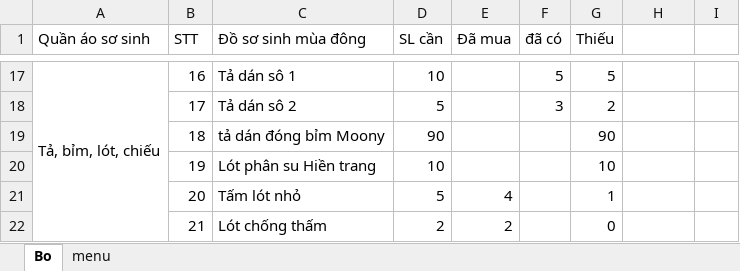
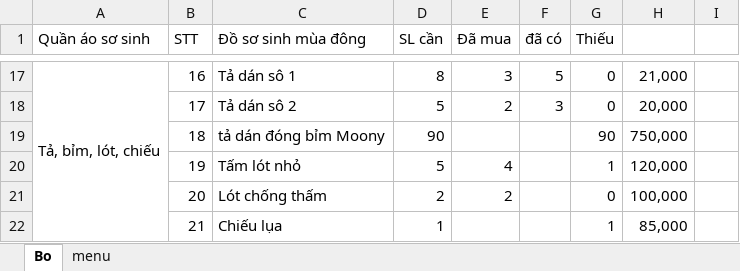
Before and after one commit to norihood/file, an Excel workbook: File tổng hợp mua đồ.xlsx, sheet Bo, drawn as a sheet; only a part is shown, gaps mark what is left out; values as stored, in another font and other column widths than the file's, no cell formats; removed rows and columns are numbered as before the commit, all else as after; the diff covers the shown part only; the diff names each change by its address in the sheet, - before the commit and + after, or states it on an @@ line.

```diff
--- a/File tổng hợp mua đồ.xlsx (sheet Bo)
+++ b/File tổng hợp mua đồ.xlsx (sheet Bo)
-A17:A23 merged
+A17:A22 merged
-D17 (SL cần): 10
+D17 (SL cần): 8
-E17 (Đã mua): (empty)
+E17 (Đã mua): 3
-G17 (Thiếu): 5
+G17 (Thiếu): 0
-H17: (empty)
+H17: 21,000
-E18 (Đã mua): (empty)
+E18 (Đã mua): 2
-G18 (Thiếu): 2
+G18 (Thiếu): 0
-H18: (empty)
+H18: 20,000
-H19: (empty)
+H19: 750,000
-C20 (Đồ sơ sinh mùa đông): Lót phân su Hiền trang
+C20 (Đồ sơ sinh mùa đông): Tấm lót nhỏ
-D20 (SL cần): 10
+D20 (SL cần): 5
-E20 (Đã mua): (empty)
+E20 (Đã mua): 4
-G20 (Thiếu): 10
+G20 (Thiếu): 1
-H20: (empty)
+H20: 120,000
-C21 (Đồ sơ sinh mùa đông): Tấm lót nhỏ
+C21 (Đồ sơ sinh mùa đông): Lót chống thấm
-D21 (SL cần): 5
+D21 (SL cần): 2
-E21 (Đã mua): 4
+E21 (Đã mua): 2
-G21 (Thiếu): 1
+G21 (Thiếu): 0
-H21: (empty)
+H21: 100,000
-C22 (Đồ sơ sinh mùa đông): Lót chống thấm
+C22 (Đồ sơ sinh mùa đông): Chiếu lụa
-D22 (SL cần): 2
+D22 (SL cần): 1
-E22 (Đã mua): 2
+E22 (Đã mua): (empty)
-G22 (Thiếu): 0
+G22 (Thiếu): 1
-H22: (empty)
+H22: 85,000
```
Also changed, not shown: 3 added rows, 188 edited cells and merged cells elsewhere in this sheet, sheet menu, cell formats, 1 other file.
